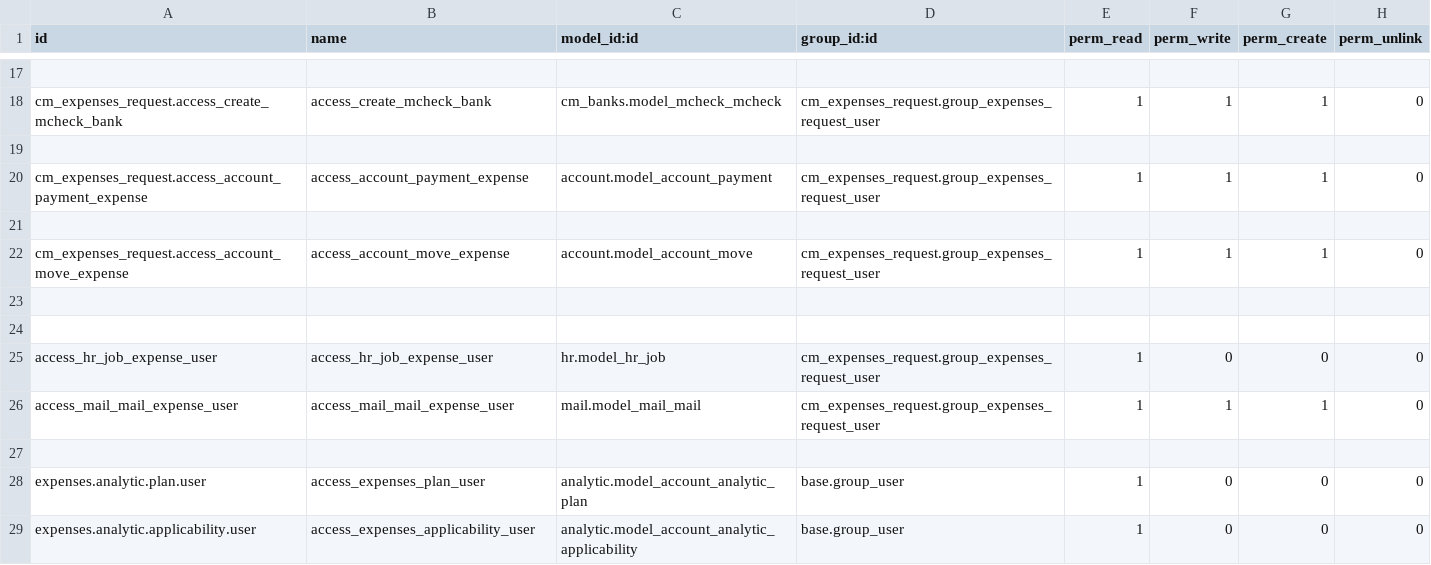
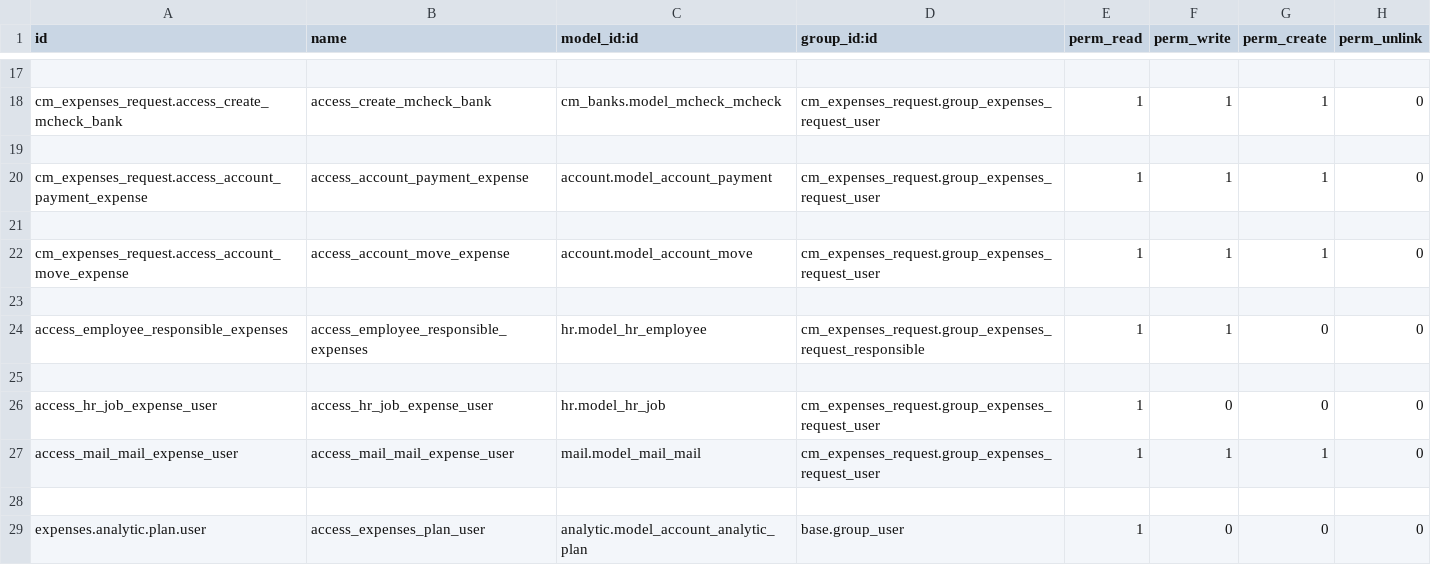
Before and after one commit to helpadcm/cm-rh, a CSV file: cm_expenses_request/security/ir.model.access.csv, drawn as a sheet; only a part is shown, gaps mark what is left out; the shorter side is filled out with more unchanged rows.

```diff
--- a/cm_expenses_request/security/ir.model.access.csv
+++ b/cm_expenses_request/security/ir.model.access.csv
@@ -23,2 +23,3 @@ cm_expenses_request.access_account_move_expense,access_account_move_expense,acco
 
+access_employee_responsible_expenses,access_employee_responsible_expenses,hr.model_hr_employee,cm_expenses_request.group_expenses_request_responsible,1,1,0,0
 
```
Also changed, not shown: 6 other files.
